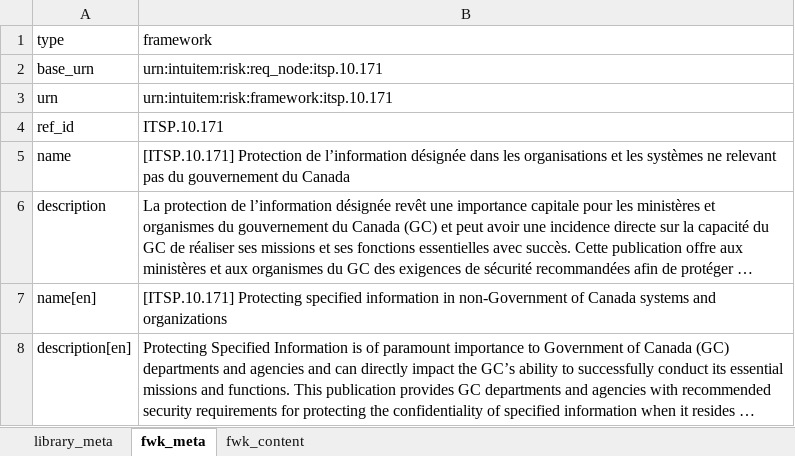
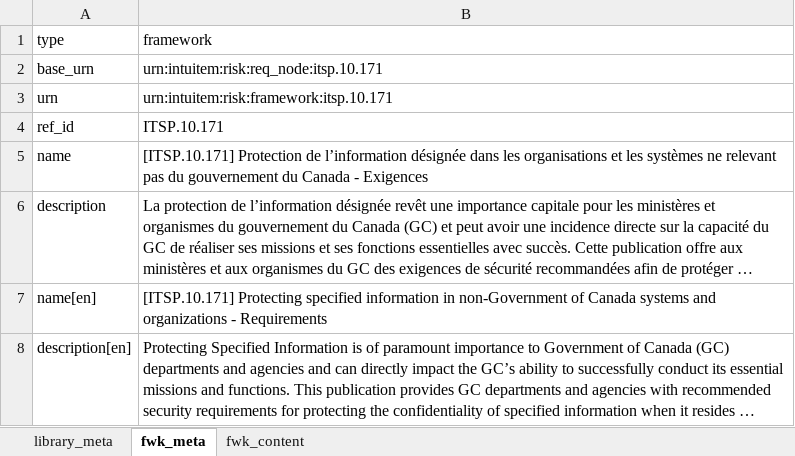
Before and after one commit to intuitem/ciso-assistant-community, an Excel workbook: tools/excel/canada/itsp.10.171.xlsx, sheet fwk_meta, drawn as a sheet; long unchanged cells end in …; values as stored, in another font and other column widths than the file's, no borders; the diff names each change by its address in the sheet, - before the commit and + after, or states it on an @@ line.

Commit message:
Remove Useless Requirement Nodes (YAML + Excel)
Start Framework from "ref_id"="3.1"

```diff
--- a/tools/excel/canada/itsp.10.171.xlsx (sheet fwk_meta)
+++ b/tools/excel/canada/itsp.10.171.xlsx (sheet fwk_meta)
-B5 (framework): …du Canada
+B5 (framework): …du Canada - Exigences
-B7 (framework): …and organizations
+B7 (framework): …and organizations - Requirements
```
Also changed, not shown: sheet fwk_content, sheet library_meta, 1 other file.
